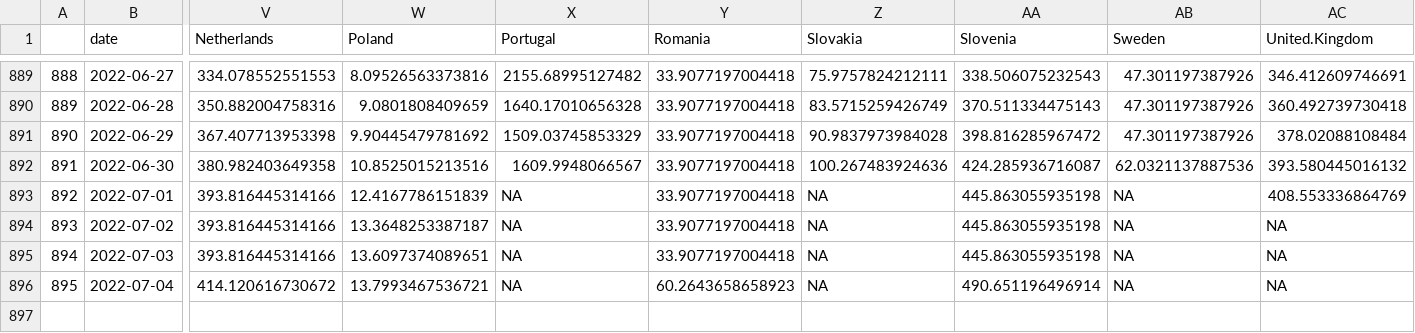
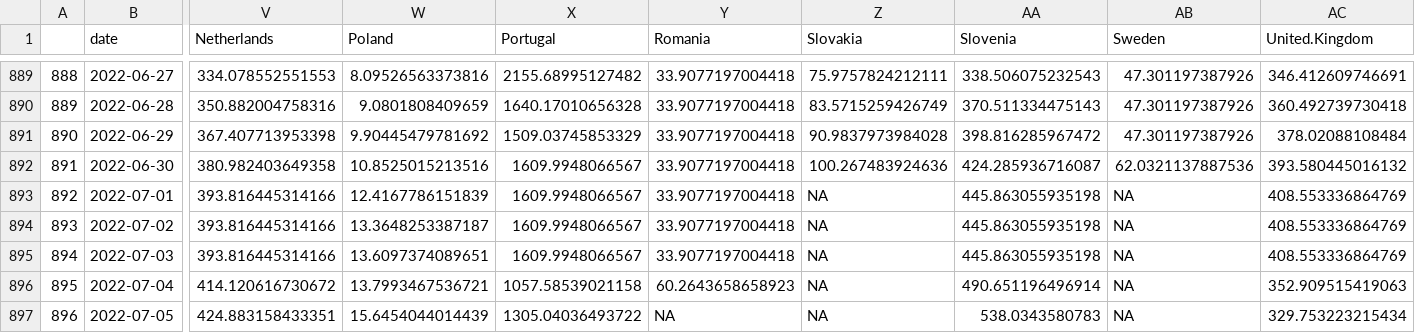
Before and after one commit to dfin-econ/dashboard, a CSV file: cases.csv, drawn as a sheet; only a part is shown, gaps mark what is left out; rows hold the shown columns only; the diff names each change by its address in the sheet, - before the commit and + after, or states it on an @@ line.

```diff
--- a/cases.csv
+++ b/cases.csv
-X893:X895 (Portugal): NA
+X893:X895 (Portugal): 1609.9948066567
-AC894:AC895 (United.Kingdom): NA
+AC894:AC895 (United.Kingdom): 408.553336864769
-X896 (Portugal): NA
+X896 (Portugal): 1057.58539021158
-AC896 (United.Kingdom): NA
+AC896 (United.Kingdom): 352.909515419063
+row 897: 896 | 2022-07-05 | 424.883158433351 | 15.6454044014439 | 1305.04036493722 | NA | NA | 538.0343580783 | NA | 329.753223215434
```
Also changed, not shown: cumulcases.csv, 1 other file.
